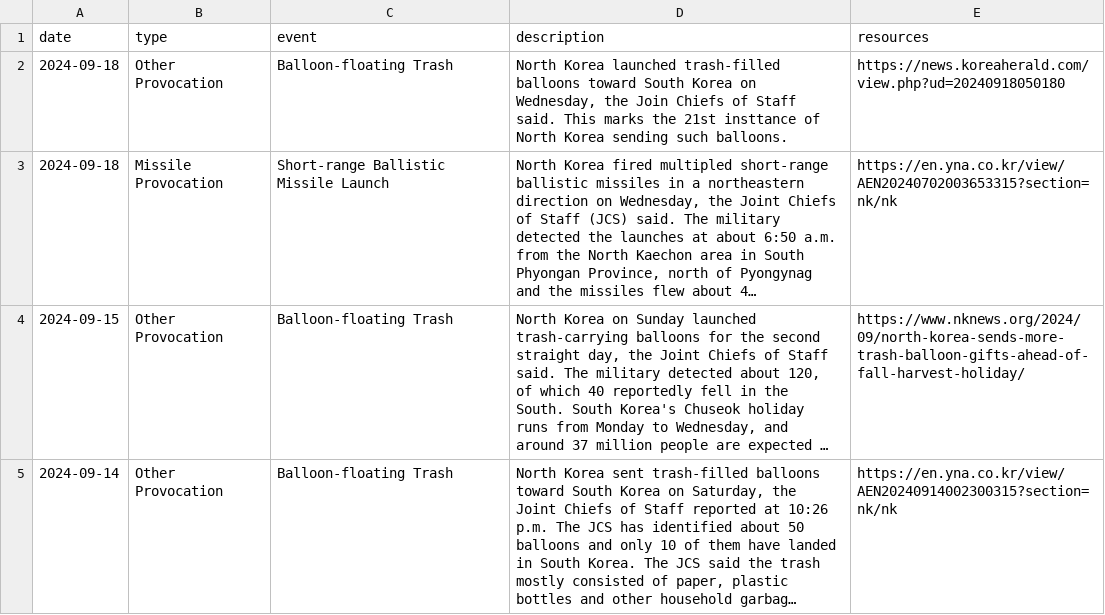
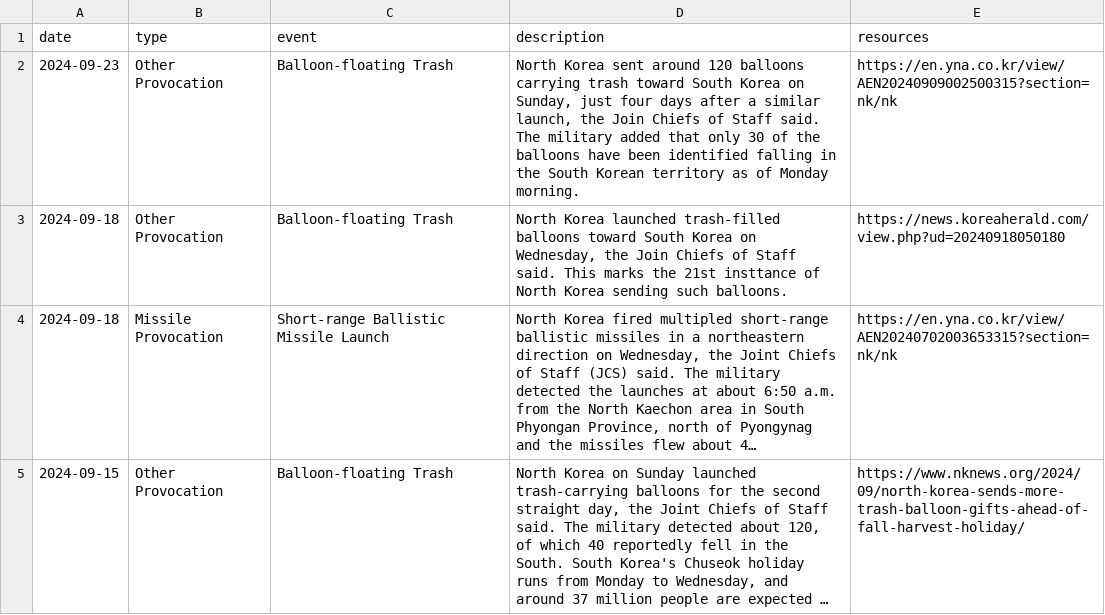
Before and after one commit to stiles/north-korea-provocations, a CSV file: data/raw/north_korea_provocations_1958_present.csv, drawn as a sheet; only a part is shown; the shorter side is filled out with more unchanged rows; long unchanged cells end in …; the diff names each change by its address in the sheet, - before the commit and + after, or states it on an @@ line.

```diff
--- a/data/raw/north_korea_provocations_1958_present.csv
+++ b/data/raw/north_korea_provocations_1958_present.csv
+row 2: 2024-09-23 | Other Provocation | Balloon-floating Trash | North Korea sent around 120 balloons carrying trash toward South Korea on Sunday, just four days after a similar launch, the Join Chiefs of Staff said. The military added that only 30 of the balloons have been identified falling in the South Korean territory as of Monday morning. | https://en.yna.co.kr/view/AEN20240909002500315?section=nk/nk
```
Also changed, not shown: data/processed/north_korea_provocations_1958_present.csv, 2 other files.
